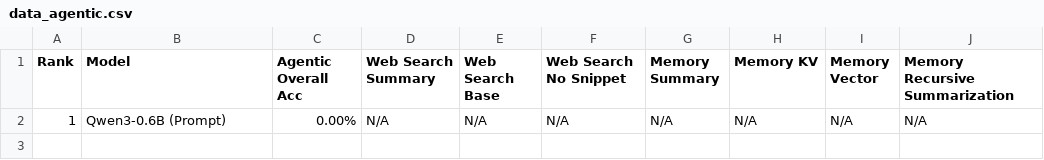
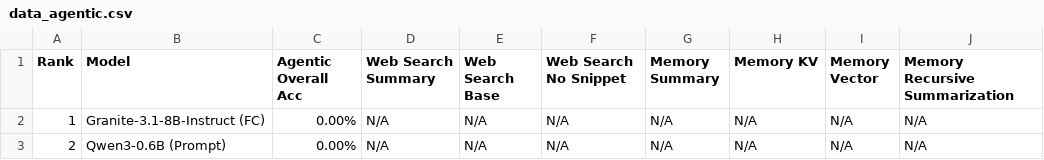
Before and after one commit to LuoZheng2002/translate, a CSV file: score/data_agentic.csv, drawn as a sheet.

```diff
--- a/score/data_agentic.csv
+++ b/score/data_agentic.csv
@@ -1,2 +1,3 @@
 Rank,Model,Agentic Overall Acc,Web Search Summary,Web Search Base,Web Search No Snippet,Memory Summary,Memory KV,Memory Vector,Memory Recursive Summarization
-1,Qwen3-0.6B (Prompt),0.00%,N/A,N/A,N/A,N/A,N/A,N/A,N/A
+1,Granite-3.1-8B-Instruct (FC),0.00%,N/A,N/A,N/A,N/A,N/A,N/A,N/A
+2,Qwen3-0.6B (Prompt),0.00%,N/A,N/A,N/A,N/A,N/A,N/A,N/A
```
Also changed, not shown: score/data_format_sensitivity.csv, score/data_live.csv, 5 other files.
